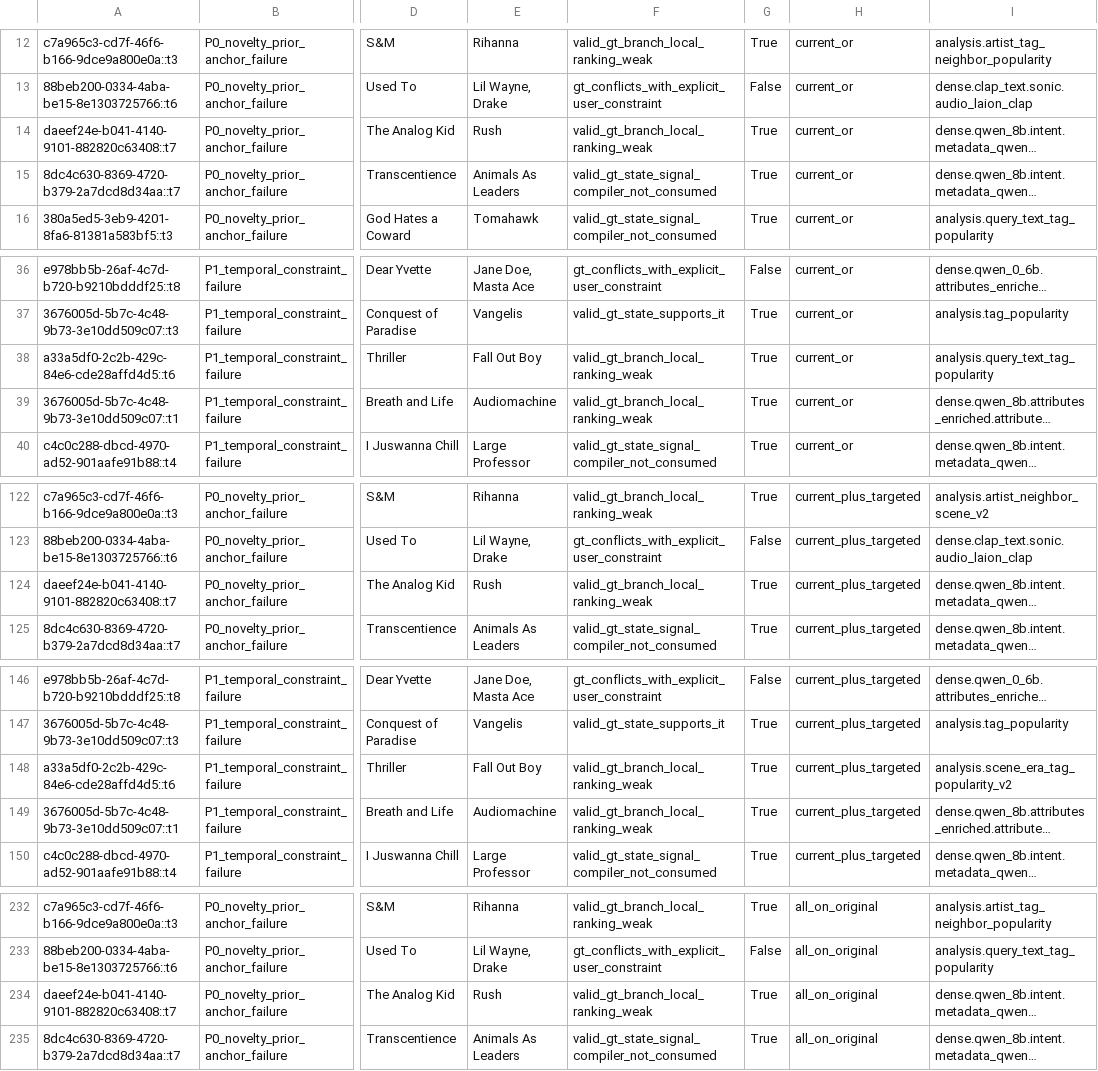
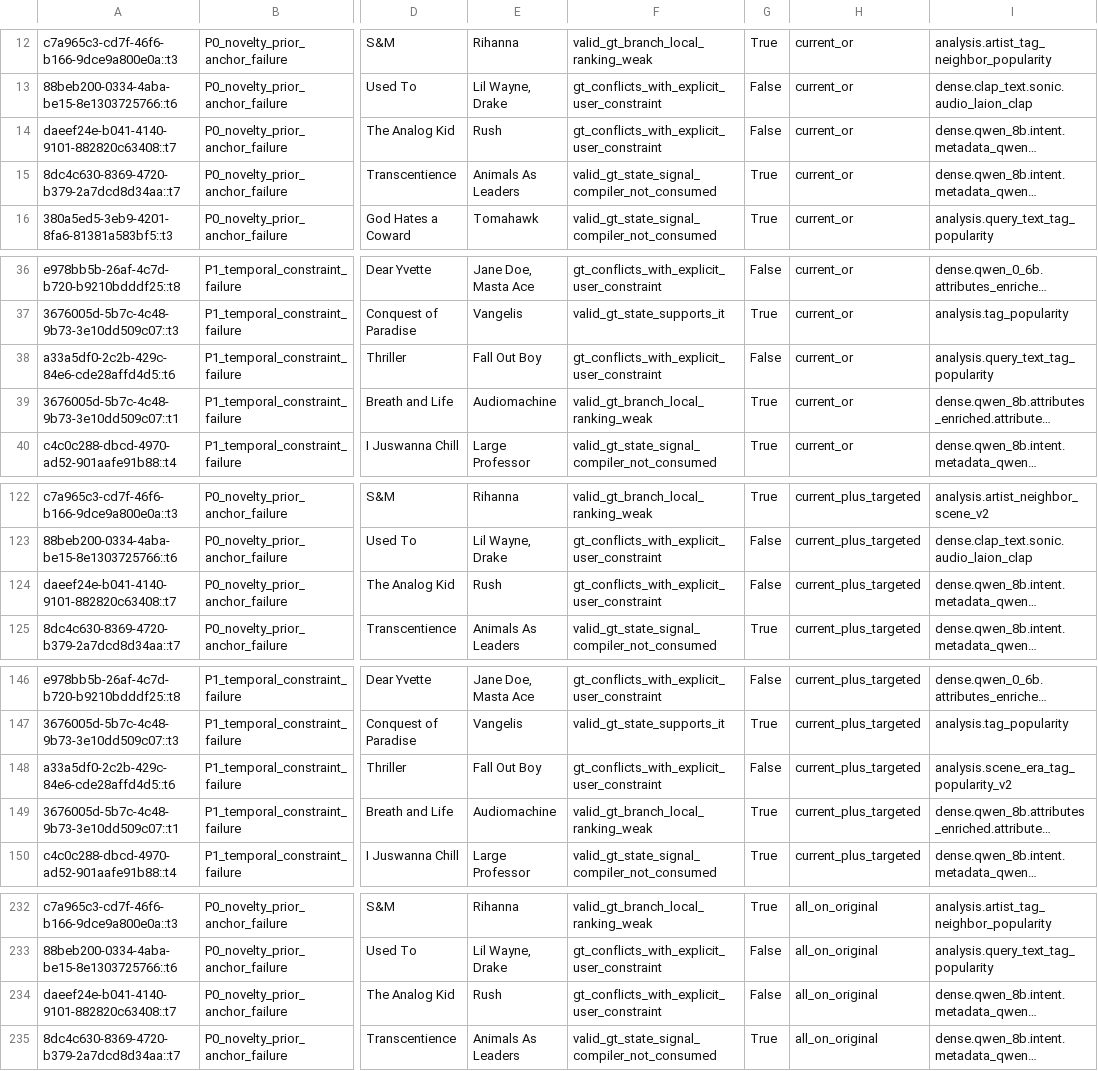
Before and after one commit to npatta01/music-crs-2026, a CSV file: experiments/analysis/devset_recall_gap_v0plus_all_retrievers_2026_06_06/state_v1_candidate_quality_nonprompt_matrix_all110.csv, drawn as a sheet; only a part is shown, gaps mark what is left out; long unchanged cells end in …; the diff covers the shown part only; the diff names each change by its address in the sheet, - before the commit and + after, or states it on an @@ line.

Commit message:
Add focused candidate scorer gate

```diff
--- a/experiments/analysis/devset_recall_gap_v0plus_all_retrievers_2026_06_06/state_v1_candidate_quality_nonprompt_matrix_all110.csv
+++ b/experiments/analysis/devset_recall_gap_v0plus_all_retrievers_2026_06_06/state_v1_candidate_quality_nonprompt_matrix_all110.csv
-F14: valid_gt_branch_local_ranking_weak
+F14: gt_conflicts_with_explicit_user_constraint
-G14: True
+G14: False
-F38: valid_gt_branch_local_ranking_weak
+F38: gt_conflicts_with_explicit_user_constraint
-G38: True
+G38: False
-F124: valid_gt_branch_local_ranking_weak
+F124: gt_conflicts_with_explicit_user_constraint
-G124: True
+G124: False
-F148: valid_gt_branch_local_ranking_weak
+F148: gt_conflicts_with_explicit_user_constraint
-G148: True
+G148: False
-F234: valid_gt_branch_local_ranking_weak
+F234: gt_conflicts_with_explicit_user_constraint
-G234: True
+G234: False
```
Also changed, not shown: 30 edited cells elsewhere in this file, 6 other files.
